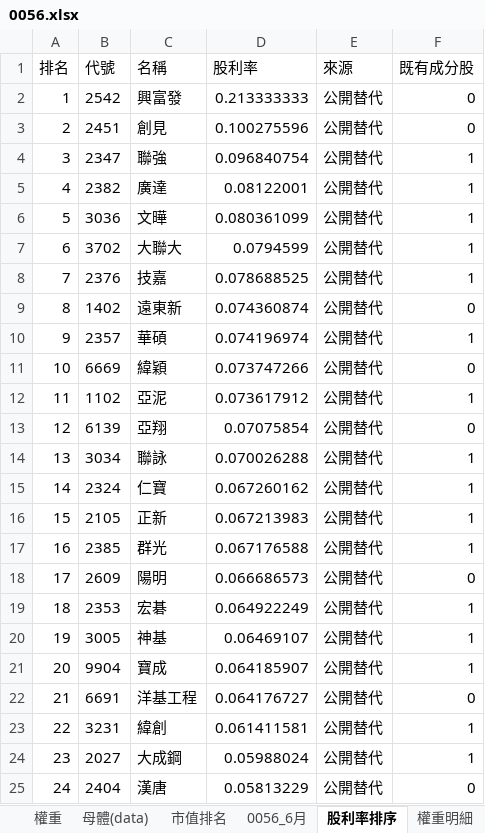
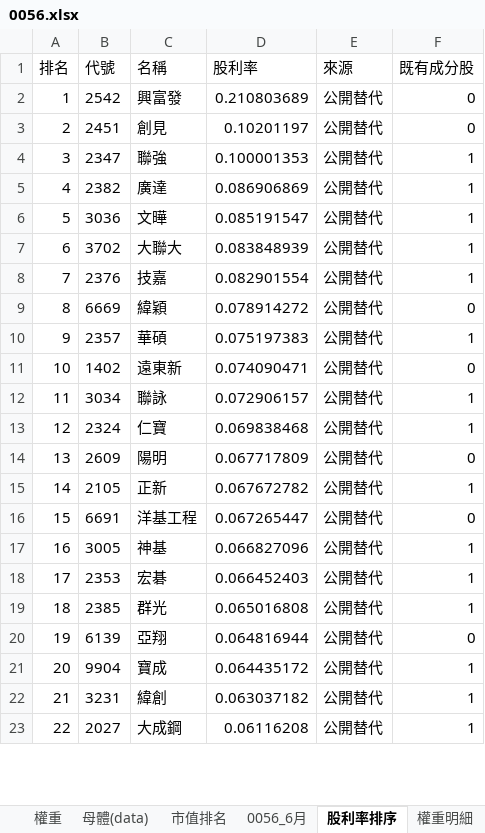
Before and after one commit to Jagon7/jagon-space-station, an Excel workbook: data/rebalance/pred/0056.xlsx, sheet 股利率排序, drawn as a sheet; only a part is shown; values as stored, in another font and other column widths than the file's, no borders; removed rows and columns are numbered as before the commit, all else as after; the diff covers the shown part only; the diff names each change by its address in the sheet, - before the commit and + after, or states it on an @@ line.

```diff
--- a/data/rebalance/pred/0056.xlsx (sheet 股利率排序)
+++ b/data/rebalance/pred/0056.xlsx (sheet 股利率排序)
-D2 (股利率): 0.213333333
+D2 (股利率): 0.210803689
-D3 (股利率): 0.100275596
+D3 (股利率): 0.10201197
-D4 (股利率): 0.096840754
+D4 (股利率): 0.100001353
-D5 (股利率): 0.08122001
+D5 (股利率): 0.086906869
-D6 (股利率): 0.080361099
+D6 (股利率): 0.085191547
-D7 (股利率): 0.0794599
+D7 (股利率): 0.083848939
-D8 (股利率): 0.078688525
+D8 (股利率): 0.082901554
-row 9: 8 | 1402 | 遠東新 | 0.074360874 | 公開替代 | 0
-row 10: 9 | 2357 | 華碩 | 0.074196974 | 公開替代 | 1
@@ column A (排名) renumbered between rows 9 and 116 @@
-D9 (股利率): 0.073747266
+D9 (股利率): 0.078914272
-row 12: 11 | 1102 | 亞泥 | 0.073617912 | 公開替代 | 1
-row 13: 12 | 6139 | 亞翔 | 0.07075854 | 公開替代 | 0
+row 10: 9 | 2357 | 華碩 | 0.075197383 | 公開替代 | 1
+row 11: 10 | 1402 | 遠東新 | 0.074090471 | 公開替代 | 0
-D12 (股利率): 0.070026288
+D12 (股利率): 0.072906157
-D13 (股利率): 0.067260162
+D13 (股利率): 0.069838468
-row 16: 15 | 2105 | 正新 | 0.067213983 | 公開替代 | 1
-row 17: 16 | 2385 | 群光 | 0.067176588 | 公開替代 | 1
-D14 (股利率): 0.066686573
+D14 (股利率): 0.067717809
-row 19: 18 | 2353 | 宏碁 | 0.064922249 | 公開替代 | 1
+row 15: 14 | 2105 | 正新 | 0.067672782 | 公開替代 | 1
+row 16: 15 | 6691 | 洋基工程 | 0.067265447 | 公開替代 | 0
-D17 (股利率): 0.06469107
+D17 (股利率): 0.066827096
+row 18: 17 | 2353 | 宏碁 | 0.066452403 | 公開替代 | 1
+row 19: 18 | 2385 | 群光 | 0.065016808 | 公開替代 | 1
+row 20: 19 | 6139 | 亞翔 | 0.064816944 | 公開替代 | 0
-D21 (股利率): 0.064185907
+D21 (股利率): 0.064435172
-row 22: 21 | 6691 | 洋基工程 | 0.064176727 | 公開替代 | 0
-D22 (股利率): 0.061411581
+D22 (股利率): 0.063037182
-D23 (股利率): 0.05988024
+D23 (股利率): 0.06116208
-row 25: 24 | 2404 | 漢唐 | 0.05813229 | 公開替代 | 0
```
Also changed, not shown: 31 added rows, 28 removed rows and 62 edited cells elsewhere in this sheet, sheet 市值排名, sheet 母體(data), sheet 權重, sheet 預估影響, sheet 0056_6月, sheet 權重明細, data/rebalance/pred/0050.xlsx, data/rebalance/pred/0051.xlsx, 17 other files.
